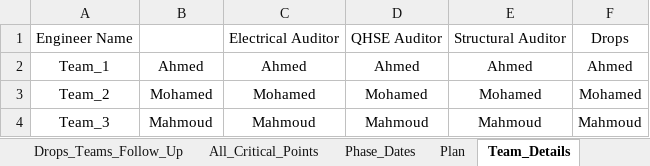
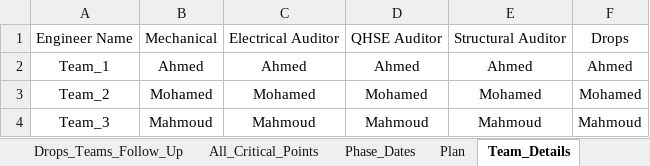
Before and after one commit to abdallahzaghloul/KPC_Follow_Up, an Excel workbook: Client_EPIS_Daily_Progress.xlsx, sheet Team_Details, drawn as a sheet; values as stored, in another font and other column widths than the file's, no borders; the diff names each change by its address in the sheet, - before the commit and + after, or states it on an @@ line.

Commit message:
Add files via upload

```diff
--- a/Client_EPIS_Daily_Progress.xlsx (sheet Team_Details)
+++ b/Client_EPIS_Daily_Progress.xlsx (sheet Team_Details)
-B1: (empty)
+B1: Mechanical
```
Also changed, not shown: sheet Audit_Teams_Follow_Up.
